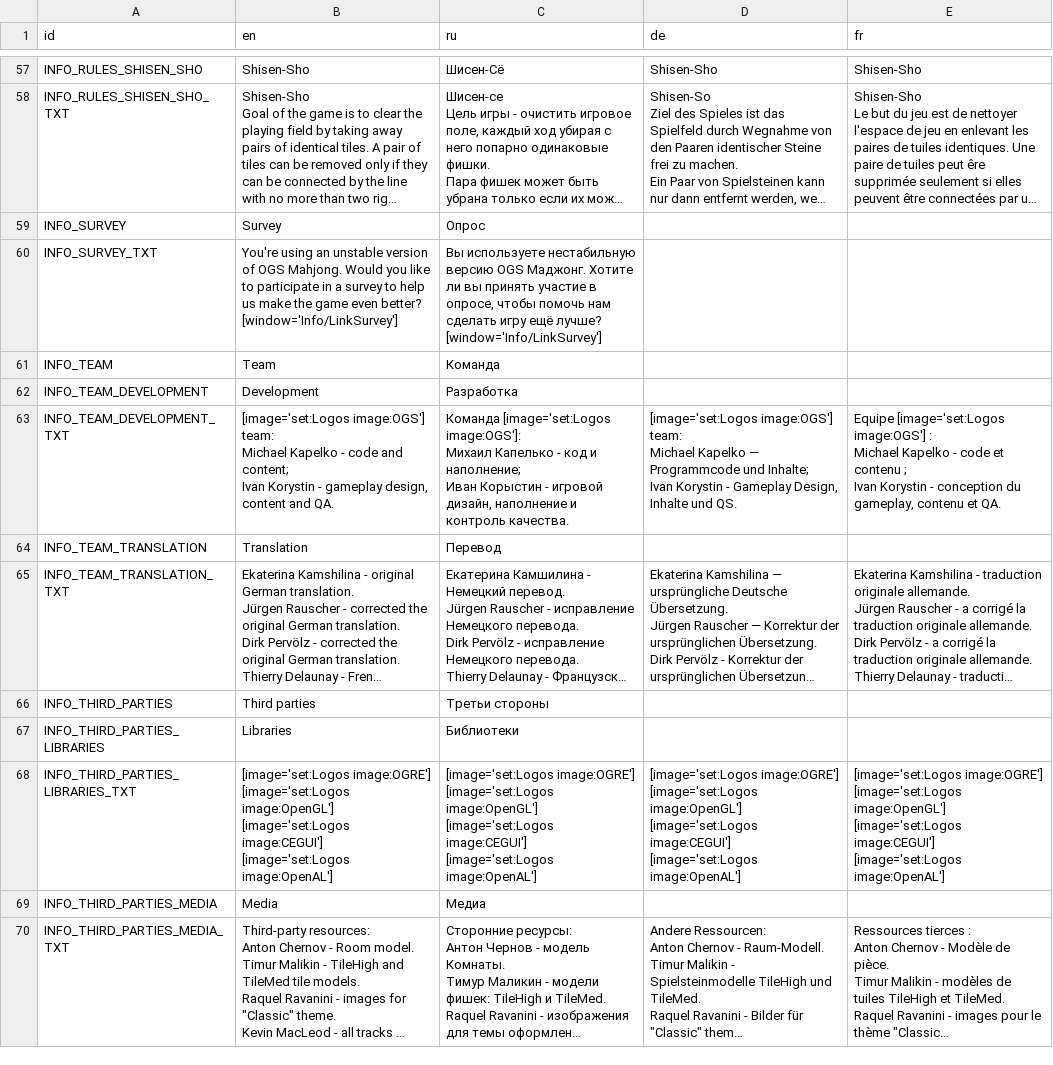
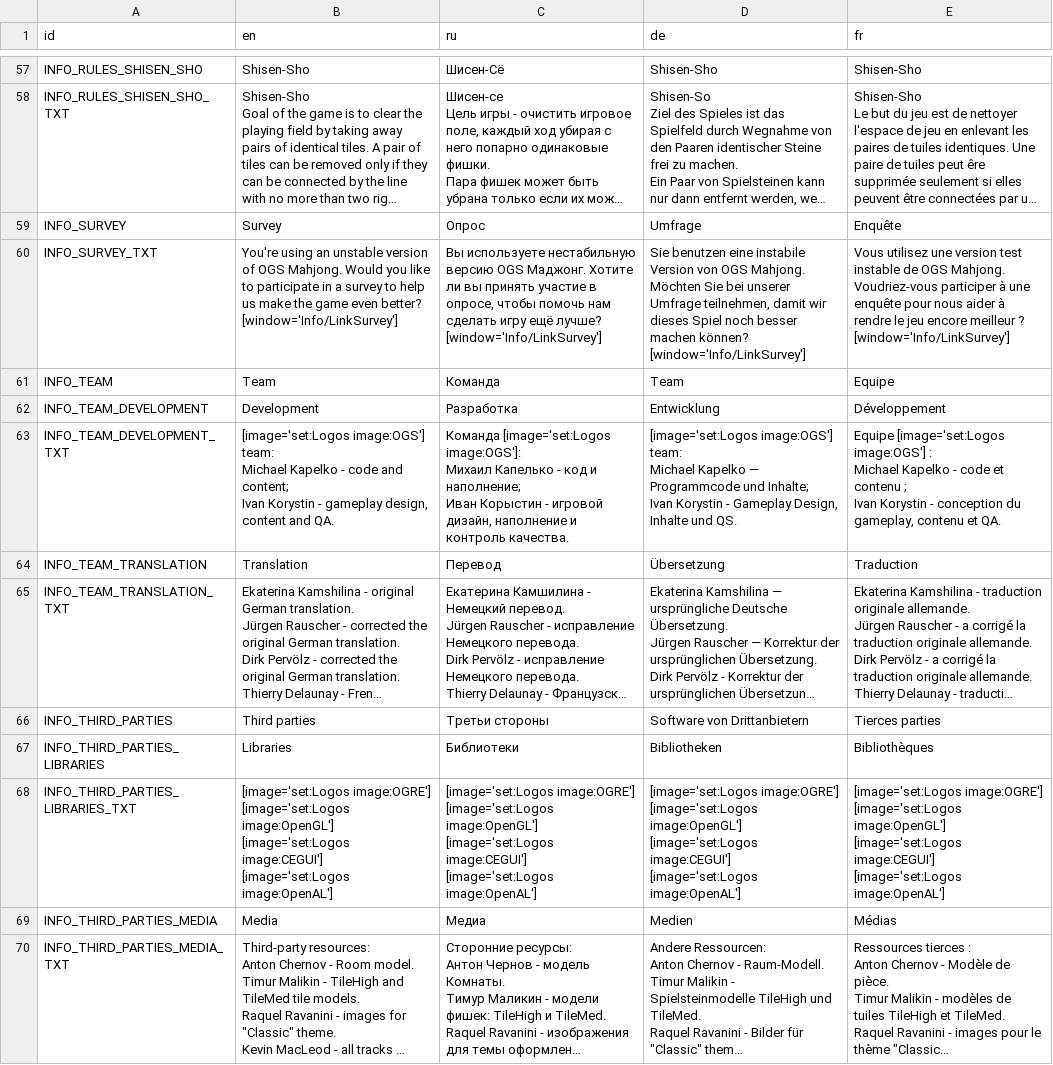
Before and after one commit to KaiSD/ogstudio, a CSV file: mj_res/lang/ui.csv, drawn as a sheet; only a part is shown, gaps mark what is left out; long unchanged cells end in …; ↵ is a line break in a cell; the diff covers the shown part only; the diff names each change by its address in the sheet, - before the commit and + after, or states it on an @@ line.

Commit message:
updated translations, almost done

```diff
--- a/mj_res/lang/ui.csv
+++ b/mj_res/lang/ui.csv
-D59 (de): (empty)
+D59 (de): Umfrage
-E59 (fr): (empty)
+E59 (fr): Enquête
-D60 (de): (empty)
+D60 (de): Sie benutzen eine instabile Version von OGS Mahjong. Möchten Sie bei unserer Umfrage teilnehmen, damit wir dieses Spiel noch besser machen können? ↵ [window='Info/LinkSurvey']
-E60 (fr): (empty)
+E60 (fr): Vous utilisez une version test instable de OGS Mahjong. Voudriez-vous participer à une enquête pour nous aider à rendre le jeu encore meilleur ? ↵ [window='Info/LinkSurvey']
-D61 (de): (empty)
+D61 (de): Team
-E61 (fr): (empty)
+E61 (fr): Equipe
-D62 (de): (empty)
+D62 (de): Entwicklung
-E62 (fr): (empty)
+E62 (fr): Développement
-D64 (de): (empty)
+D64 (de): Übersetzung
-E64 (fr): (empty)
+E64 (fr): Traduction
-D66 (de): (empty)
+D66 (de): Software von Drittanbietern
-E66 (fr): (empty)
+E66 (fr): Tierces parties
-D67 (de): (empty)
+D67 (de): Bibliotheken
-E67 (fr): (empty)
+E67 (fr): Bibliothèques
-D69 (de): (empty)
+D69 (de): Medien
-E69 (fr): (empty)
+E69 (fr): Médias
```
Also changed, not shown: 35 edited cells elsewhere in this file, 1 other file.
